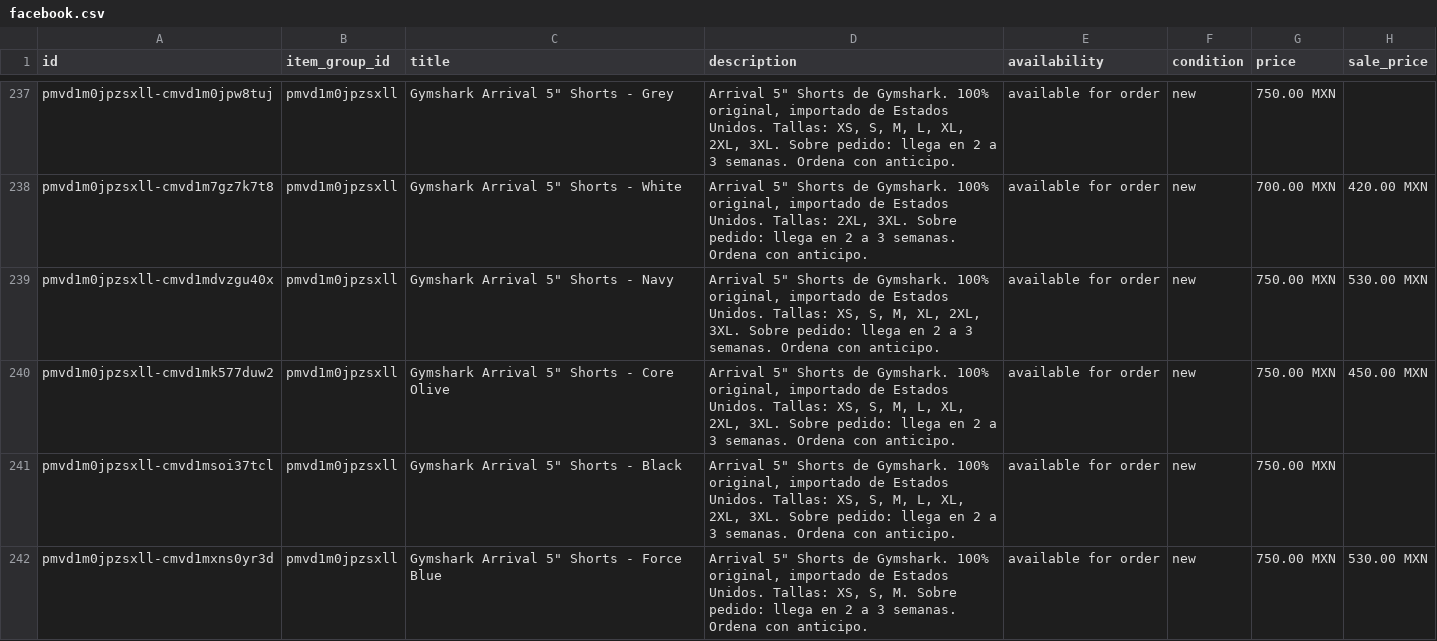
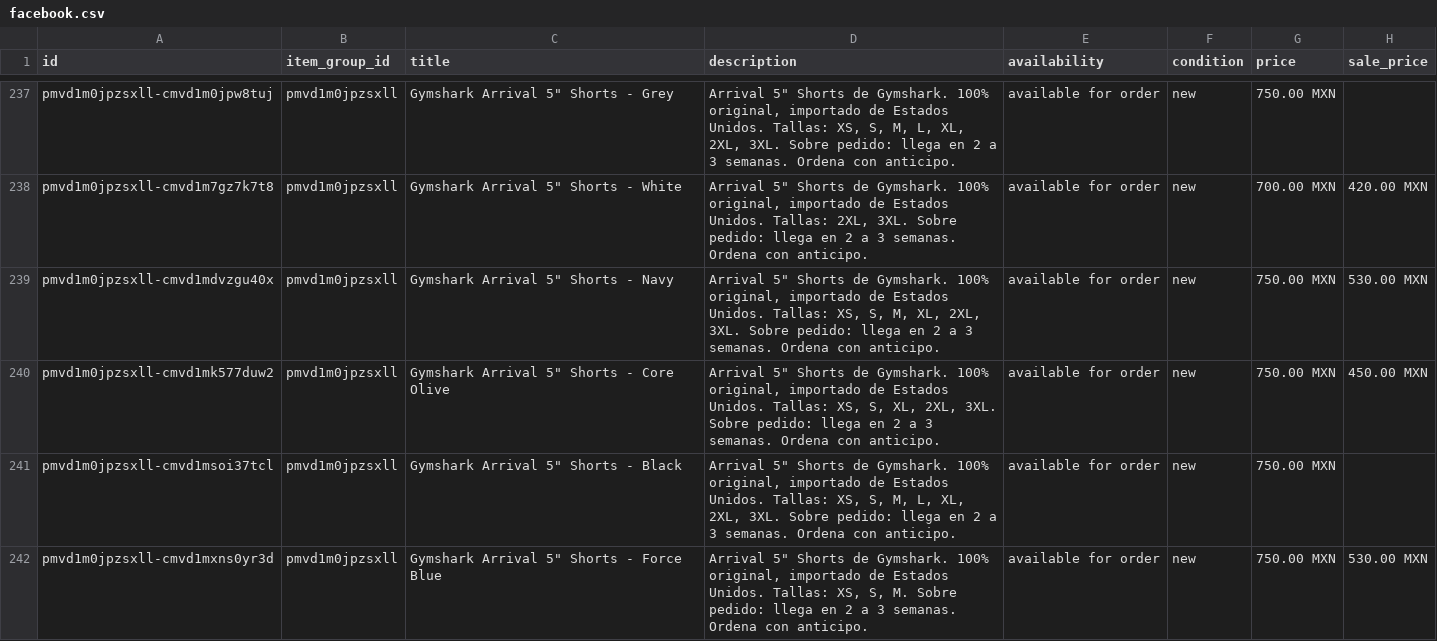
Before and after one commit to FITWEARMX/tienda, a CSV file: facebook.csv, drawn as a sheet; only a part is shown, gaps mark what is left out; the diff covers the shown part only; the diff names each change by its address in the sheet, - before the commit and + after, or states it on an @@ line.

Commit message:
Actualizar tienda (361 productos)

```diff
--- a/facebook.csv
+++ b/facebook.csv
-D240 (description): …XS, S, M, L, XL, 2XL,…
+D240 (description): …XS, S, XL, 2XL,…
```
Also changed, not shown: 12 edited cells elsewhere in this file, 1 other file.
